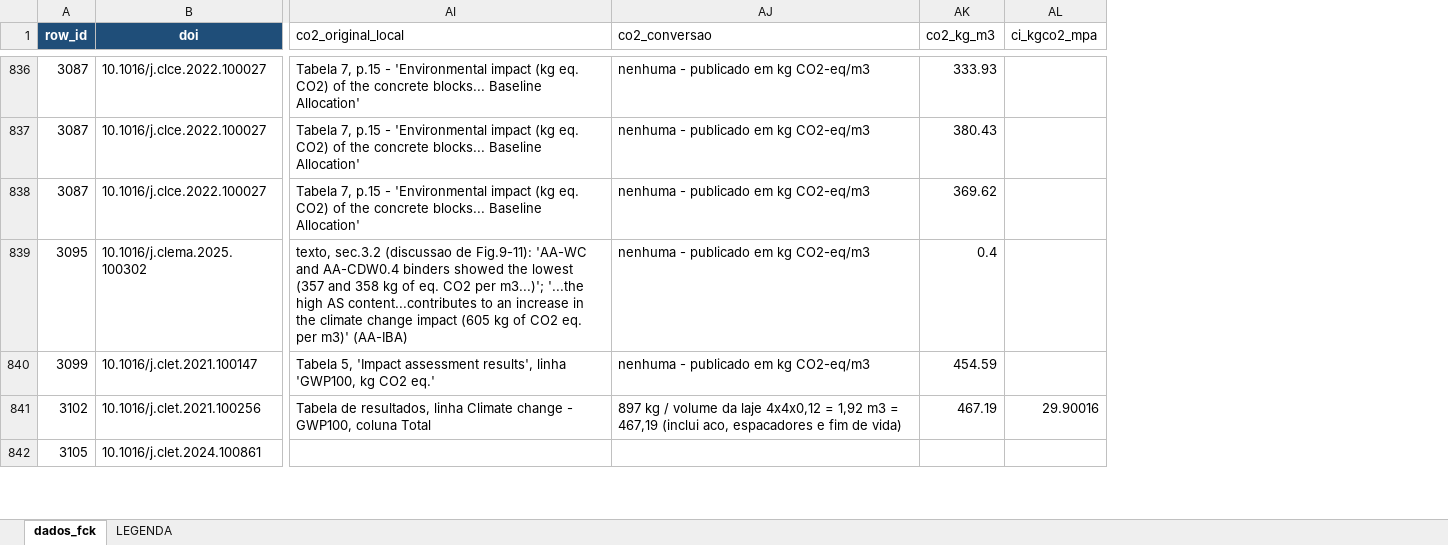
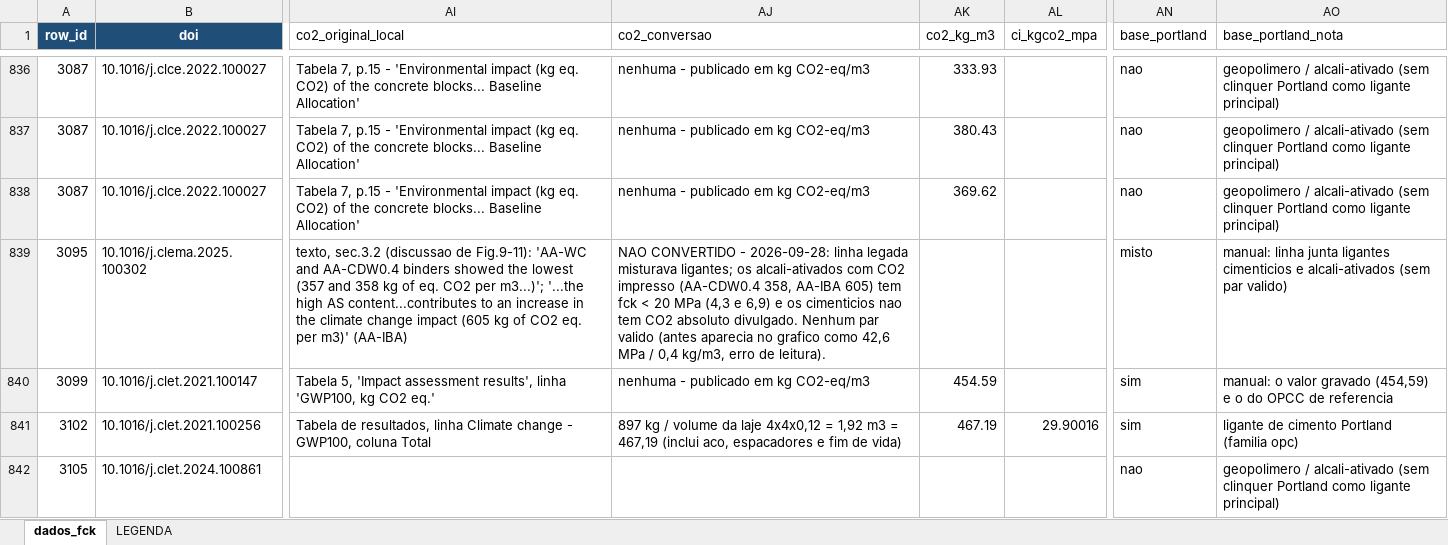
Before and after one commit to kielima/revisao-sistematica-literatura, an Excel workbook: meta_analysis_base.xlsx, sheet dados_fck, drawn as a sheet; only a part is shown, gaps mark what is left out; values as stored, in another font and other column widths than the file's, no borders; the diff covers the shown part only; the diff names each change by its address in the sheet, - before the commit and + after, or states it on an @@ line.

```diff
--- a/meta_analysis_base.xlsx (sheet dados_fck)
+++ b/meta_analysis_base.xlsx (sheet dados_fck)
+column AN (base_portland), rows 836-842: nao | nao | nao | misto | sim | sim | nao
+column AO (base_portland_nota), rows 836-842: geopolimero / alcali-ativado (sem clinquer Portland como ligante principal) | geopolimero / alcali-ativado (sem clinquer Portland como ligante principal) | geopolimero / alcali-ativado (sem clinquer Portland como ligante principal) | manual: linha junta ligantes cimenticios e alcali-ativados (sem par valido) | manual: o valor gravado (454,59) e o do OPCC de referencia | ligante de cimento Portland (familia opc) | geopolimero / alcali-ativado (sem clinquer Portland como ligante principal)
-AJ839 (co2_conversao): nenhuma - publicado em kg CO2-eq/m3
+AJ839 (co2_conversao): NAO CONVERTIDO - 2026-09-28: linha legada misturava ligantes; os alcali-ativados com CO2 impresso (AA-CDW0.4 358, AA-IBA 605) tem fck < 20 MPa (4,3 e 6,9) e os cimenticios nao tem CO2 absoluto divulgado. Nenhum par valido (antes aparecia no grafico como 42,6 MPa / 0,4 kg/m3, erro de leitura).
-AK839 (co2_kg_m3): 0.4
+AK839 (co2_kg_m3): (empty)
```
Also changed, not shown: 7 added rows and 31 edited cells elsewhere in this sheet, 3 other files.
